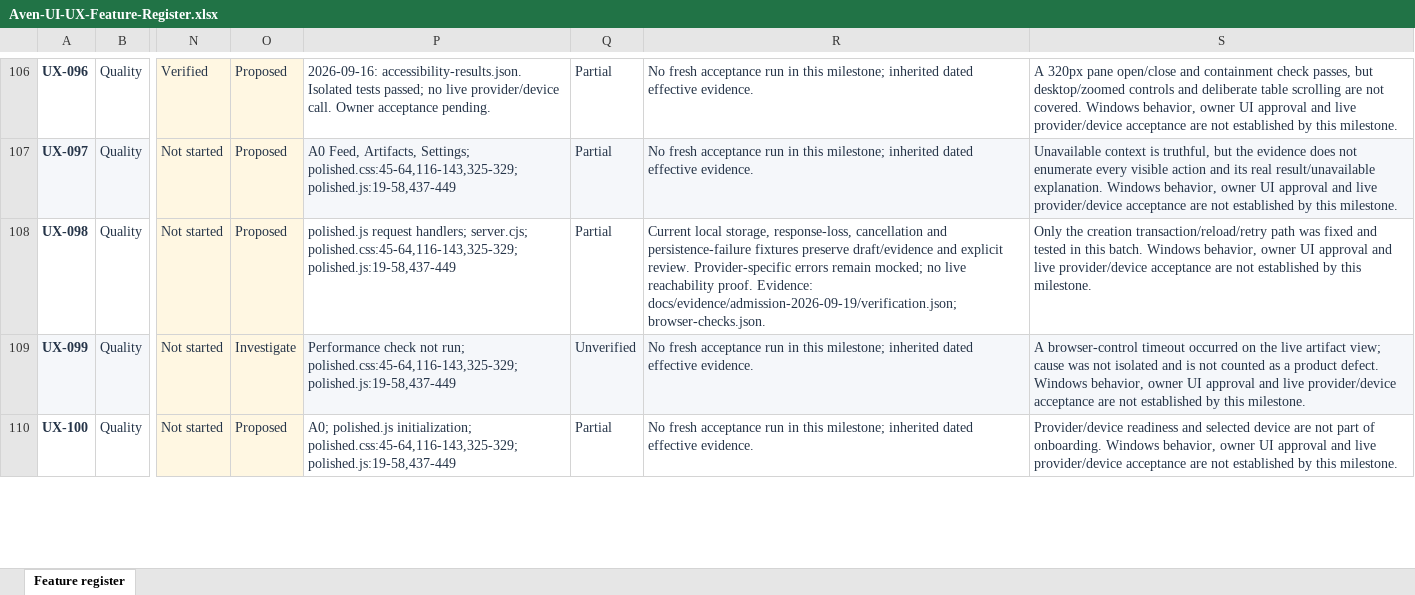
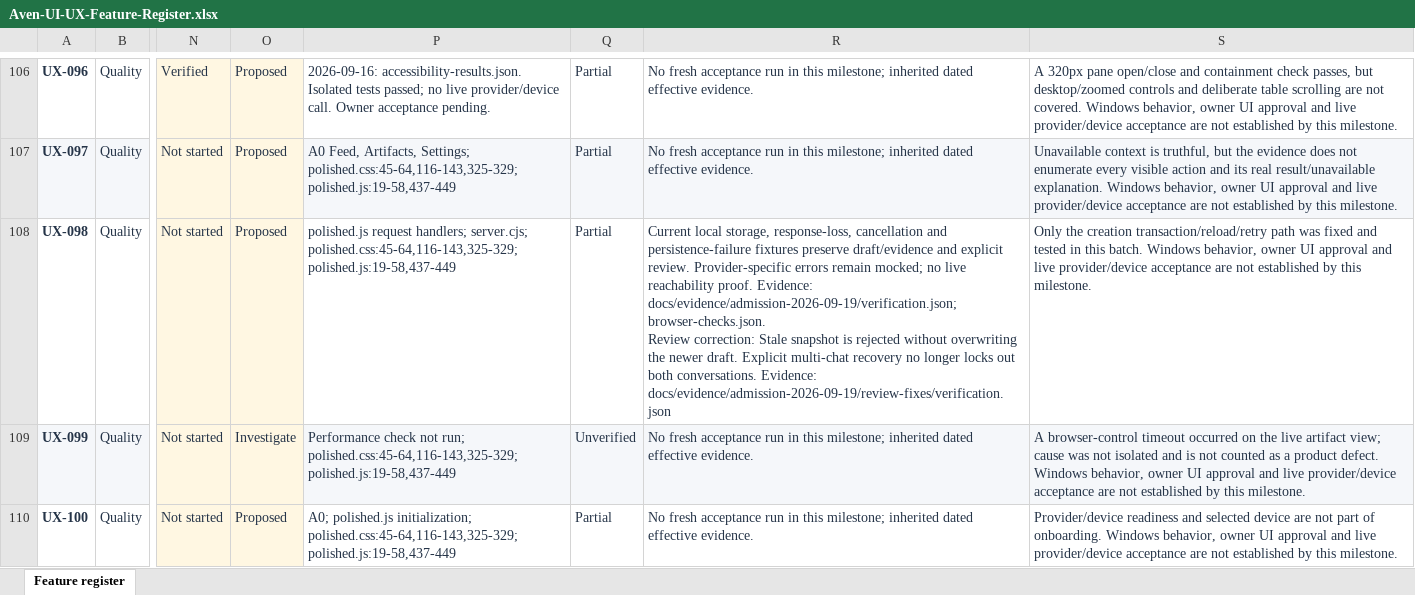
Before and after one commit to vikas53953/aven, an Excel workbook: outputs/01a0a3bc-a376-74e1-8d48-e4029c2cb5a2/Aven-UI-UX-Feature-Register.xlsx, sheet Feature register, drawn as a sheet; only a part is shown, gaps mark what is left out; values as stored, in another font and other column widths than the file's, no borders; conditional formats and table styles not drawn; ↵ is a line break in a cell; the diff covers the shown part only; the diff names each change by its address in the sheet, - before the commit and + after, or states it on an @@ line.

```diff
--- a/outputs/01a0a3bc-a376-74e1-8d48-e4029c2cb5a2/Aven-UI-UX-Feature-Register.xlsx (sheet Feature register)
+++ b/outputs/01a0a3bc-a376-74e1-8d48-e4029c2cb5a2/Aven-UI-UX-Feature-Register.xlsx (sheet Feature register)
-R108: …docs/evidence/admission-2026-09-19/verification.json; browser-checks.json.
+R108: …docs/evidence/admission-2026-09-19/verification.json; browser-checks.json. ↵ Review correction: Stale snapshot is rejected without overwriting the newer draft. Explicit multi-chat recovery no longer locks out both conversations. Evidence: docs/evidence/admission-2026-09-19/review-fixes/verification.json
```
Also changed, not shown: 9 edited cells elsewhere in this sheet, 26 other files.
